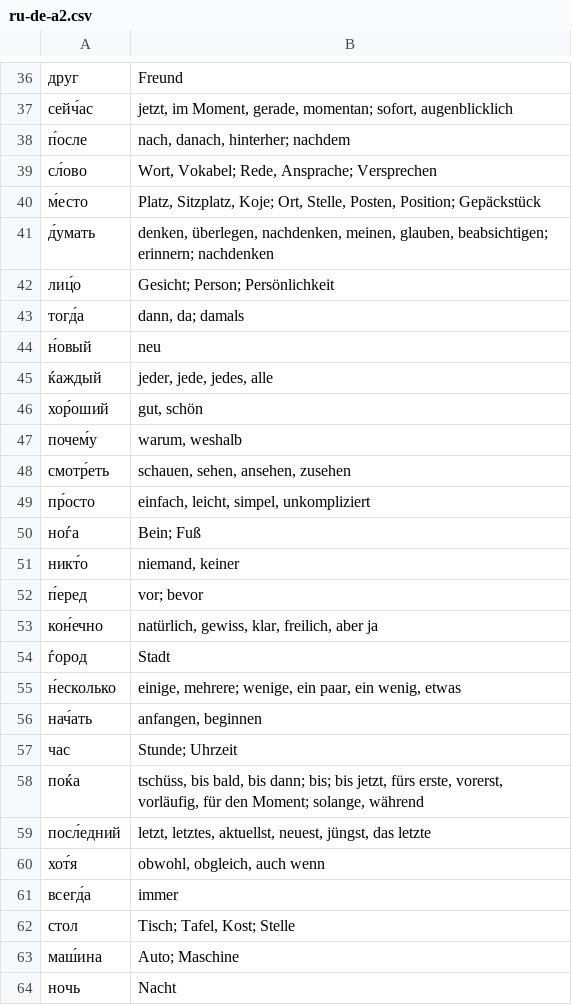
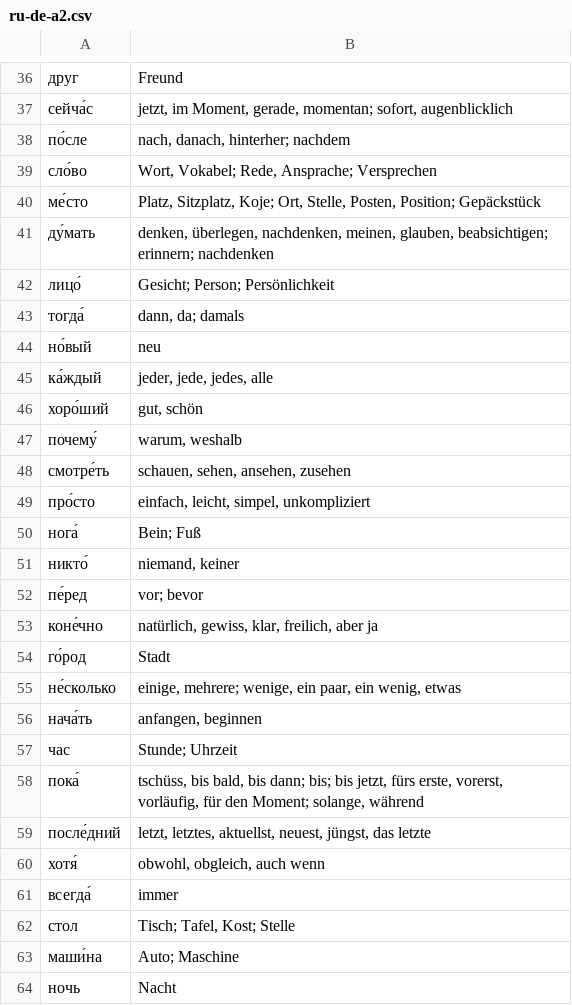
Before and after one commit to patrickbucher/openrussian_scraper, a CSV file: scraped/ru-de-a2.csv, drawn as a sheet; only a part is shown, gaps mark what is left out; the diff covers the shown part only.

```diff
--- a/scraped/ru-de-a2.csv
+++ b/scraped/ru-de-a2.csv
@@ -36,29 +36,29 @@
 "друг","Freund"
-"сейч́ас","jetzt, im Moment, gerade, momentan; sofort, augenblicklich"
-"п́осле","nach, danach, hinterher; nachdem"
-"сл́ово","Wort, Vokabel; Rede, Ansprache; Versprechen"
-"м́есто","Platz, Sitzplatz, Koje; Ort, Stelle, Posten, Position; Gepäckstück"
-"д́умать","denken, überlegen, nachdenken, meinen, glauben, beabsichtigen; erinnern; nachdenken"
-"лиц́о","Gesicht; Person; Persönlichkeit"
-"тогд́а","dann, da; damals"
-"н́овый","neu"
-"ќаждый","jeder, jede, jedes, alle"
-"хор́оший","gut, schön"
-"почем́у","warum, weshalb"
-"смотр́еть","schauen, sehen, ansehen, zusehen"
-"пр́осто","einfach, leicht, simpel, unkompliziert"
-"ноѓа","Bein; Fuß"
-"никт́о","niemand, keiner"
-"п́еред","vor; bevor"
-"кон́ечно","natürlich, gewiss, klar, freilich, aber ja"
-"ѓород","Stadt"
-"н́есколько","einige, mehrere; wenige, ein paar, ein wenig, etwas"
-"нач́ать","anfangen, beginnen"
+"сейча́с","jetzt, im Moment, gerade, momentan; sofort, augenblicklich"
+"по́сле","nach, danach, hinterher; nachdem"
+"сло́во","Wort, Vokabel; Rede, Ansprache; Versprechen"
+"ме́сто","Platz, Sitzplatz, Koje; Ort, Stelle, Posten, Position; Gepäckstück"
+"ду́мать","denken, überlegen, nachdenken, meinen, glauben, beabsichtigen; erinnern; nachdenken"
+"лицо́","Gesicht; Person; Persönlichkeit"
+"тогда́","dann, da; damals"
+"но́вый","neu"
+"ка́ждый","jeder, jede, jedes, alle"
+"хоро́ший","gut, schön"
+"почему́","warum, weshalb"
+"смотре́ть","schauen, sehen, ansehen, zusehen"
+"про́сто","einfach, leicht, simpel, unkompliziert"
+"нога́","Bein; Fuß"
+"никто́","niemand, keiner"
+"пе́ред","vor; bevor"
+"коне́чно","natürlich, gewiss, klar, freilich, aber ja"
+"го́род","Stadt"
+"не́сколько","einige, mehrere; wenige, ein paar, ein wenig, etwas"
+"нача́ть","anfangen, beginnen"
 "час","Stunde; Uhrzeit"
-"поќа","tschüss, bis bald, bis dann; bis; bis jetzt, fürs erste, vorerst, vorläufig, für den Moment; solange, während"
-"посл́едний","letzt, letztes, aktuellst, neuest, jüngst, das letzte"
-"хот́я","obwohl, obgleich, auch wenn"
-"всегд́а","immer"
+"пока́","tschüss, bis bald, bis dann; bis; bis jetzt, fürs erste, vorerst, vorläufig, für den Moment; solange, während"
+"после́дний","letzt, letztes, aktuellst, neuest, jüngst, das letzte"
+"хотя́","obwohl, obgleich, auch wenn"
+"всегда́","immer"
 "стол","Tisch; Tafel, Kost; Stelle"
-"маш́ина","Auto; Maschine"
+"маши́на","Auto; Maschine"
 "ночь","Nacht"
```
Also changed, not shown: 157 edited cells elsewhere in this file, scraped/ru-de-a1.csv, scraped/ru-de-b1.csv, 11 other files.
